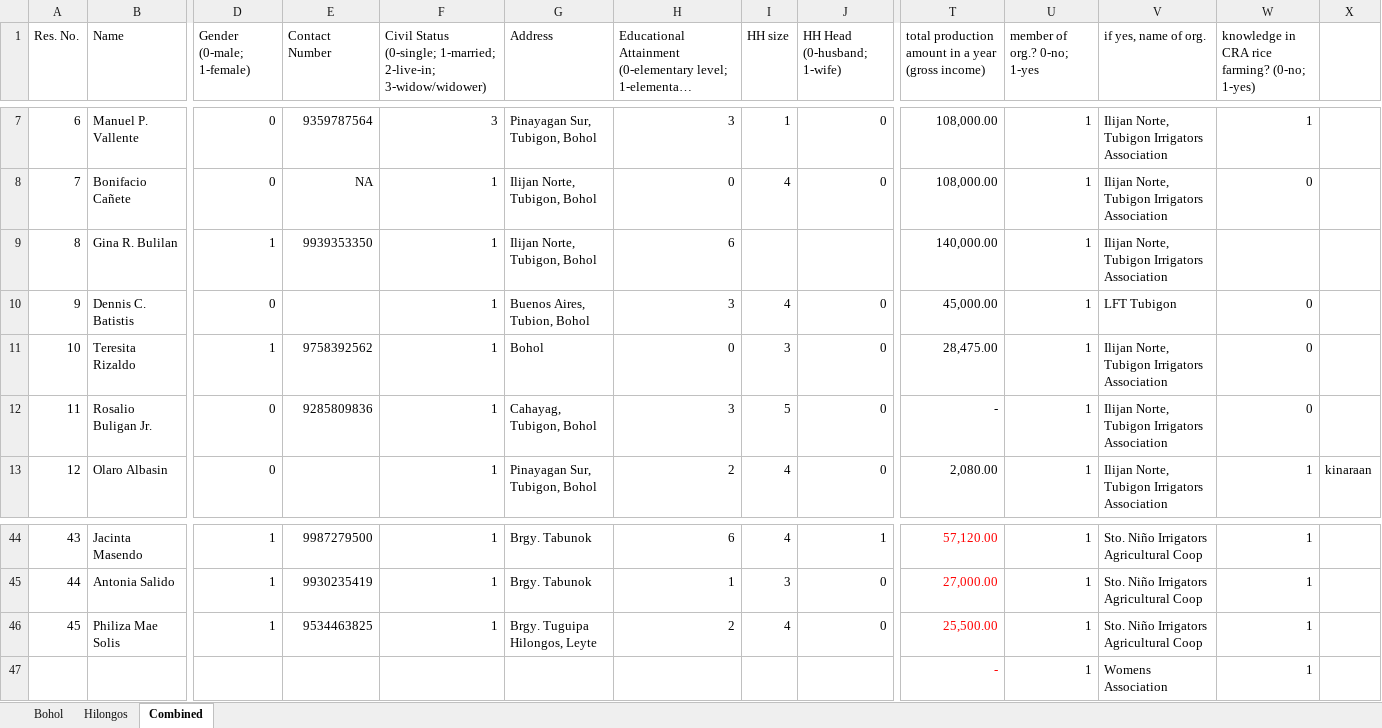
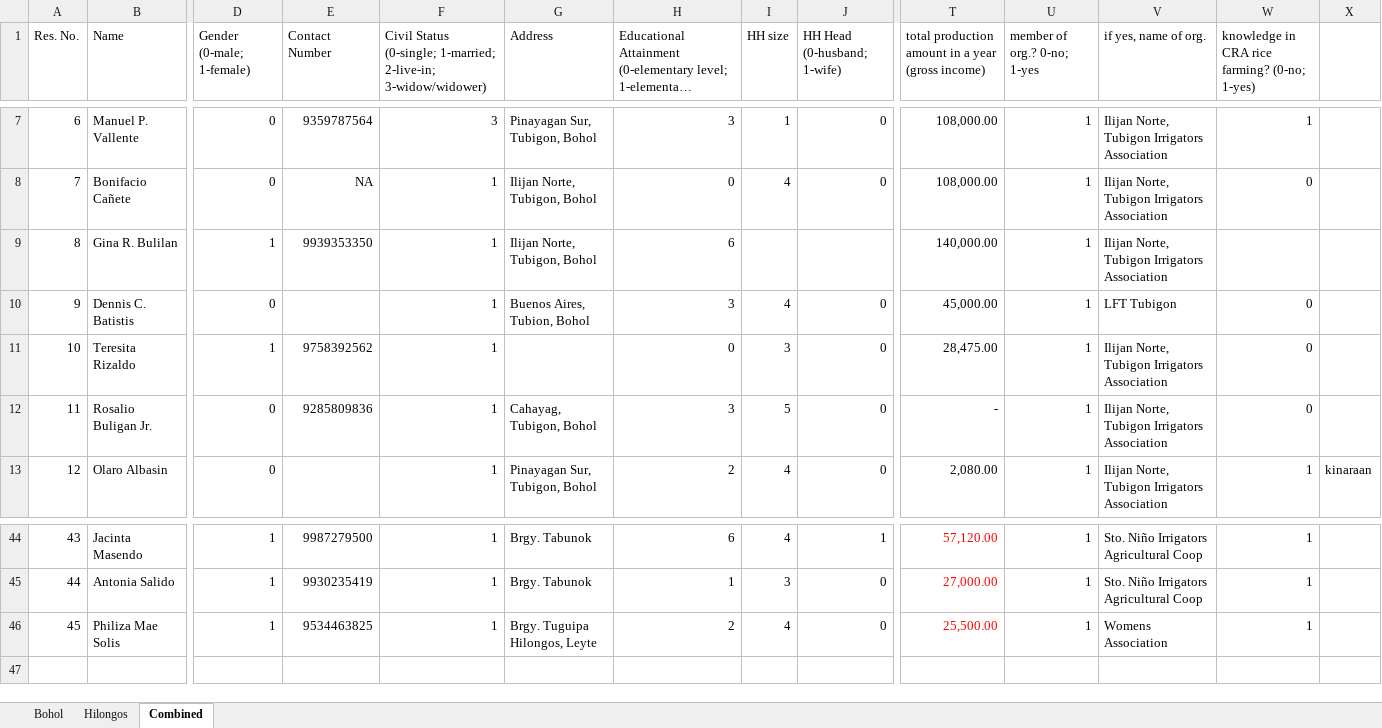
Before and after one commit to chris-allones/data-consultation-2026, an Excel workbook: scrp-baseline/data/scrp-baseline-training-bohol-hilongos.xlsx, sheet Combined, drawn as a sheet; only a part is shown, gaps mark what is left out; long unchanged cells end in …; values as stored, in another font and other column widths than the file's, no borders; rows hold the shown columns only; the diff covers the shown part only; the diff names each change by its address in the sheet, - before the commit and + after, or states it on an @@ line.

```diff
--- a/scrp-baseline/data/scrp-baseline-training-bohol-hilongos.xlsx (sheet Combined)
+++ b/scrp-baseline/data/scrp-baseline-training-bohol-hilongos.xlsx (sheet Combined)
-G11 (Address): Bohol
+G11 (Address): (empty)
-V46 (if yes, name of org.): Sto. Niño Irrigators Agricultural Coop
+V46 (if yes, name of org.): Womens Association
-row 47:  |  |  |  |  |  |  |  |  | - | 1 | Womens Association | 1
```
Also changed, not shown: 22 edited cells elsewhere in this sheet, sheet Bohol, formulas that keep their value, 3 other files.
